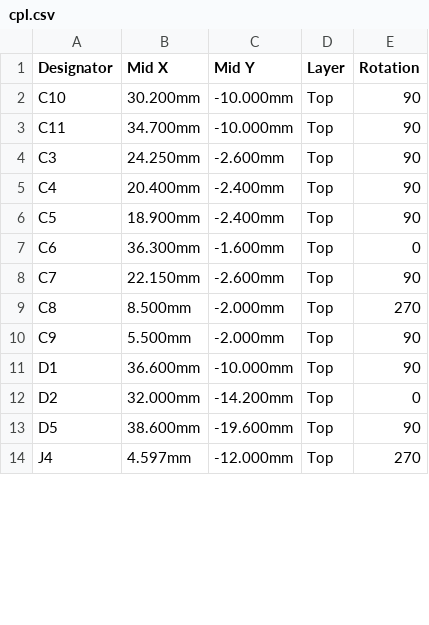
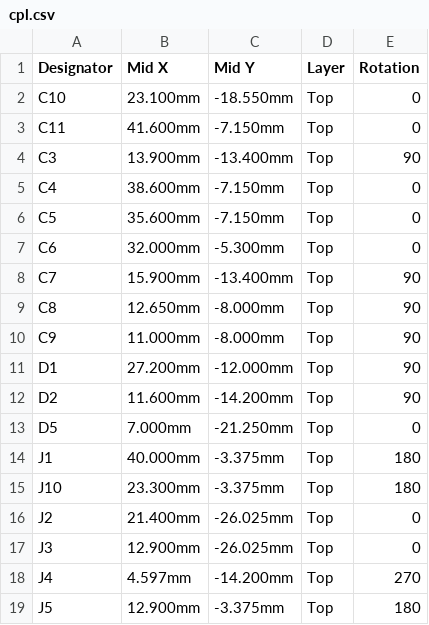
Before and after one commit to brensch/coffee, a CSV file: hardware/controller/build/jlc-120v/cpl.csv, drawn as a sheet; only a part is shown; the diff covers the shown part only.

```diff
--- a/hardware/controller/build/jlc-120v/cpl.csv
+++ b/hardware/controller/build/jlc-120v/cpl.csv
@@ -1,14 +1,19 @@
 Designator,Mid X,Mid Y,Layer,Rotation
-C10,30.200mm,-10.000mm,Top,90
-C11,34.700mm,-10.000mm,Top,90
-C3,24.250mm,-2.600mm,Top,90
-C4,20.400mm,-2.400mm,Top,90
-C5,18.900mm,-2.400mm,Top,90
-C6,36.300mm,-1.600mm,Top,0
-C7,22.150mm,-2.600mm,Top,90
-C8,8.500mm,-2.000mm,Top,270
-C9,5.500mm,-2.000mm,Top,90
-D1,36.600mm,-10.000mm,Top,90
-D2,32.000mm,-14.200mm,Top,0
-D5,38.600mm,-19.600mm,Top,90
-J4,4.597mm,-12.000mm,Top,270
+C10,23.100mm,-18.550mm,Top,0
+C11,41.600mm,-7.150mm,Top,0
+C3,13.900mm,-13.400mm,Top,90
+C4,38.600mm,-7.150mm,Top,0
+C5,35.600mm,-7.150mm,Top,0
+C6,32.000mm,-5.300mm,Top,0
+C7,15.900mm,-13.400mm,Top,90
+C8,12.650mm,-8.000mm,Top,90
+C9,11.000mm,-8.000mm,Top,90
+D1,27.200mm,-12.000mm,Top,90
+D2,11.600mm,-14.200mm,Top,90
+D5,7.000mm,-21.250mm,Top,0
+J1,40.000mm,-3.375mm,Top,180
+J10,23.300mm,-3.375mm,Top,180
+J2,21.400mm,-26.025mm,Top,0
+J3,12.900mm,-26.025mm,Top,0
+J4,4.597mm,-14.200mm,Top,270
+J5,12.900mm,-3.375mm,Top,180
```
Also changed, not shown: 3 added rows and 87 edited cells elsewhere in this file, hardware/controller/build/coffee-controller-120v-fab/positions.csv, hardware/controller/build/jlc-120v/bom.csv, 39 other files.
